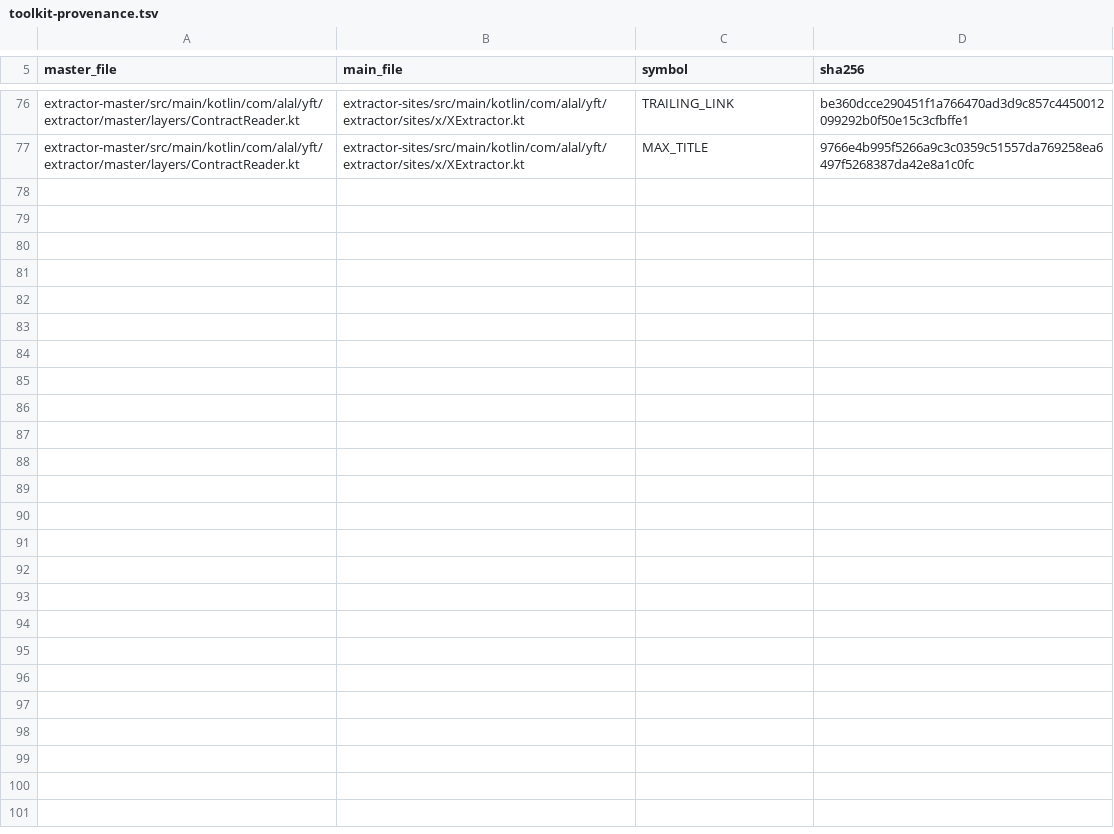
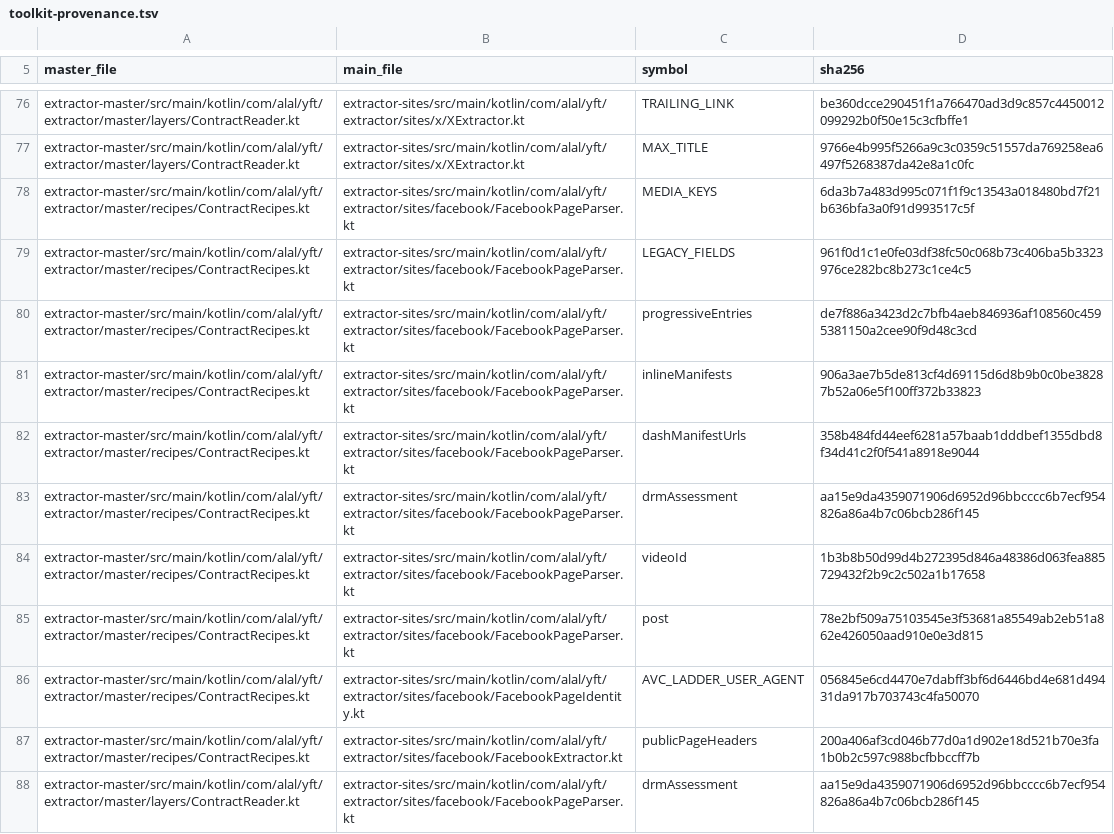
Before and after one commit to Alalkipgen/YFT, a TSV file: extractor-master/toolkit-provenance.tsv, drawn as a sheet; only a part is shown, gaps mark what is left out.

Commit message:
feat(master): R8 Facebook embed contract

```diff
--- a/extractor-master/toolkit-provenance.tsv
+++ b/extractor-master/toolkit-provenance.tsv
@@ -77 +77,12 @@ extractor-master/src/main/kotlin/com/alal/yft/extractor/master/layers/ContractRe
 extractor-master/src/main/kotlin/com/alal/yft/extractor/master/layers/ContractReader.kt	extractor-sites/src/main/kotlin/com/alal/yft/extractor/sites/x/XExtractor.kt	MAX_TITLE	9766e4b995f5266a9c3c0359c51557da769258ea6497f5268387da42e8a1c0fc
+extractor-master/src/main/kotlin/com/alal/yft/extractor/master/recipes/ContractRecipes.kt	extractor-sites/src/main/kotlin/com/alal/yft/extractor/sites/facebook/FacebookPageParser.kt	MEDIA_KEYS	6da3b7a483d995c071f1f9c13543a018480bd7f21b636bfa3a0f91d993517c5f
+extractor-master/src/main/kotlin/com/alal/yft/extractor/master/recipes/ContractRecipes.kt	extractor-sites/src/main/kotlin/com/alal/yft/extractor/sites/facebook/FacebookPageParser.kt	LEGACY_FIELDS	961f0d1c1e0fe03df38fc50c068b73c406ba5b3323976ce282bc8b273c1ce4c5
+extractor-master/src/main/kotlin/com/alal/yft/extractor/master/recipes/ContractRecipes.kt	extractor-sites/src/main/kotlin/com/alal/yft/extractor/sites/facebook/FacebookPageParser.kt	progressiveEntries	de7f886a3423d2c7bfb4aeb846936af108560c4595381150a2cee90f9d48c3cd
+extractor-master/src/main/kotlin/com/alal/yft/extractor/master/recipes/ContractRecipes.kt	extractor-sites/src/main/kotlin/com/alal/yft/extractor/sites/facebook/FacebookPageParser.kt	inlineManifests	906a3ae7b5de813cf4d69115d6d8b9b0c0be38287b52a06e5f100ff372b33823
+extractor-master/src/main/kotlin/com/alal/yft/extractor/master/recipes/ContractRecipes.kt	extractor-sites/src/main/kotlin/com/alal/yft/extractor/sites/facebook/FacebookPageParser.kt	dashManifestUrls	358b484fd44eef6281a57baab1dddbef1355dbd8f34d41c2f0f541a8918e9044
+extractor-master/src/main/kotlin/com/alal/yft/extractor/master/recipes/ContractRecipes.kt	extractor-sites/src/main/kotlin/com/alal/yft/extractor/sites/facebook/FacebookPageParser.kt	drmAssessment	aa15e9da4359071906d6952d96bbcccc6b7ecf954826a86a4b7c06bcb286f145
+extractor-master/src/main/kotlin/com/alal/yft/extractor/master/recipes/ContractRecipes.kt	extractor-sites/src/main/kotlin/com/alal/yft/extractor/sites/facebook/FacebookPageParser.kt	videoId	1b3b8b50d99d4b272395d846a48386d063fea885729432f2b9c2c502a1b17658
+extractor-master/src/main/kotlin/com/alal/yft/extractor/master/recipes/ContractRecipes.kt	extractor-sites/src/main/kotlin/com/alal/yft/extractor/sites/facebook/FacebookPageParser.kt	post	78e2bf509a75103545e3f53681a85549ab2eb51a862e426050aad910e0e3d815
+extractor-master/src/main/kotlin/com/alal/yft/extractor/master/recipes/ContractRecipes.kt	extractor-sites/src/main/kotlin/com/alal/yft/extractor/sites/facebook/FacebookPageIdentity.kt	AVC_LADDER_USER_AGENT	056845e6cd4470e7dabff3bf6d6446bd4e681d49431da917b703743c4fa50070
+extractor-master/src/main/kotlin/com/alal/yft/extractor/master/recipes/ContractRecipes.kt	extractor-sites/src/main/kotlin/com/alal/yft/extractor/sites/facebook/FacebookExtractor.kt	publicPageHeaders	200a406af3cd046b77d0a1d902e18d521b70e3fa1b0b2c597c988bcfbbccff7b
+extractor-master/src/main/kotlin/com/alal/yft/extractor/master/layers/ContractReader.kt	extractor-sites/src/main/kotlin/com/alal/yft/extractor/sites/facebook/FacebookPageParser.kt	drmAssessment	aa15e9da4359071906d6952d96bbcccc6b7ecf954826a86a4b7c06bcb286f145
```
Also changed, not shown: 6 other files.
